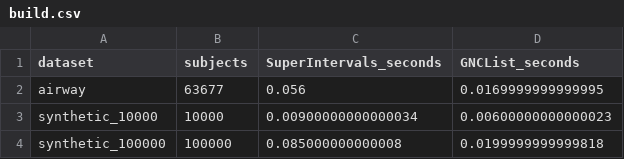
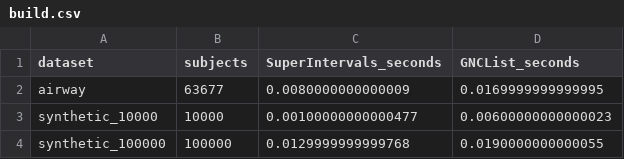
Before and after one commit to kcleal/superintervalsr, a CSV file: inst/benchmarks/build.csv, drawn as a sheet.

```diff
--- a/inst/benchmarks/build.csv
+++ b/inst/benchmarks/build.csv
@@ -1,4 +1,4 @@
 "dataset","subjects","SuperIntervals_seconds","GNCList_seconds"
-"airway",63677,0.056,0.0169999999999995
-"synthetic_10000",10000,0.00900000000000034,0.00600000000000023
-"synthetic_100000",100000,0.085000000000008,0.0199999999999818
+"airway",63677,0.0080000000000009,0.0169999999999995
+"synthetic_10000",10000,0.00100000000000477,0.00600000000000023
+"synthetic_100000",100000,0.0129999999999768,0.0190000000000055
```
Also changed, not shown: inst/benchmarks/queries.csv, 13 other files.
